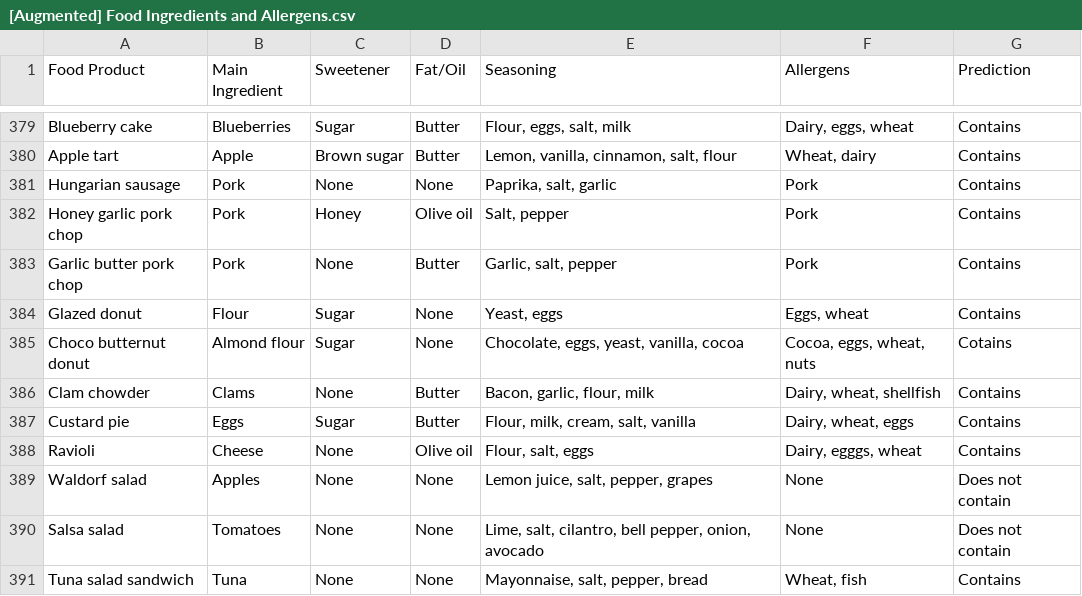
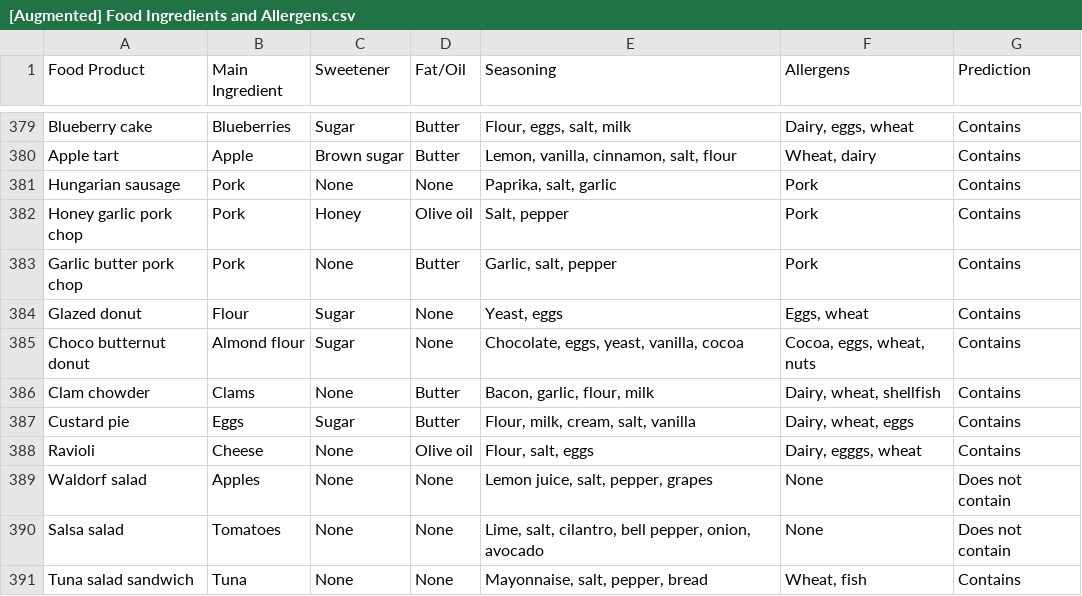
Before and after one commit to splasherzz/food-allergen-detector, a CSV file: [Augmented] Food Ingredients and Allergens.csv, drawn as a sheet; only a part is shown, gaps mark what is left out.

Commit message:
fix augmented dataset prediction values

```diff
--- a/[Augmented] Food Ingredients and Allergens.csv
+++ b/[Augmented] Food Ingredients and Allergens.csv
@@ -384,3 +384,3 @@ Garlic butter pork chop,Pork,None,Butter,"Garlic, salt, pepper",Pork,Contains
 Glazed donut,Flour,Sugar,None,"Yeast, eggs","Eggs, wheat",Contains
-Choco butternut donut,Almond flour,Sugar,None,"Chocolate, eggs, yeast, vanilla, cocoa","Cocoa, eggs, wheat, nuts",Cotains
+Choco butternut donut,Almond flour,Sugar,None,"Chocolate, eggs, yeast, vanilla, cocoa","Cocoa, eggs, wheat, nuts",Contains
 Clam chowder,Clams,None,Butter,"Bacon, garlic, flour, milk","Dairy, wheat, shellfish",Contains
```
